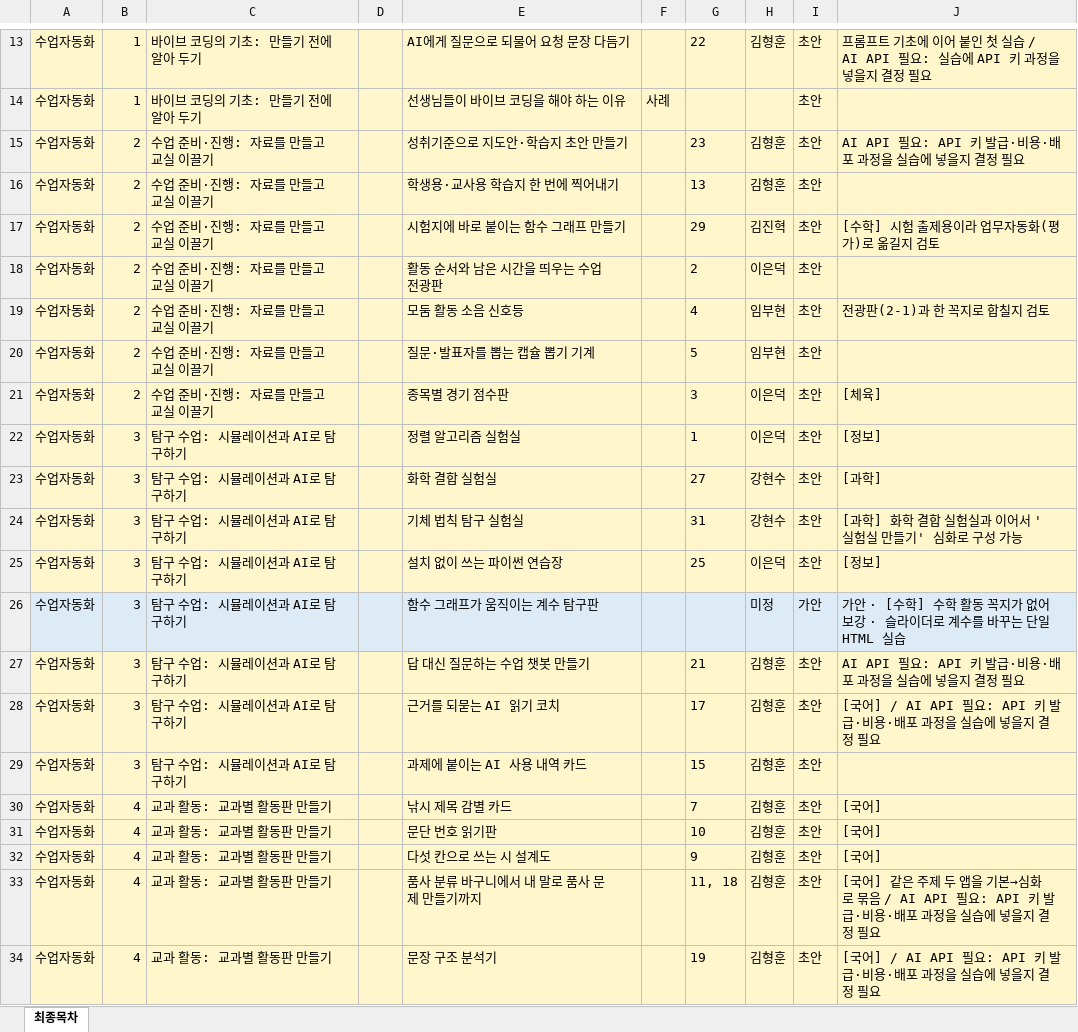
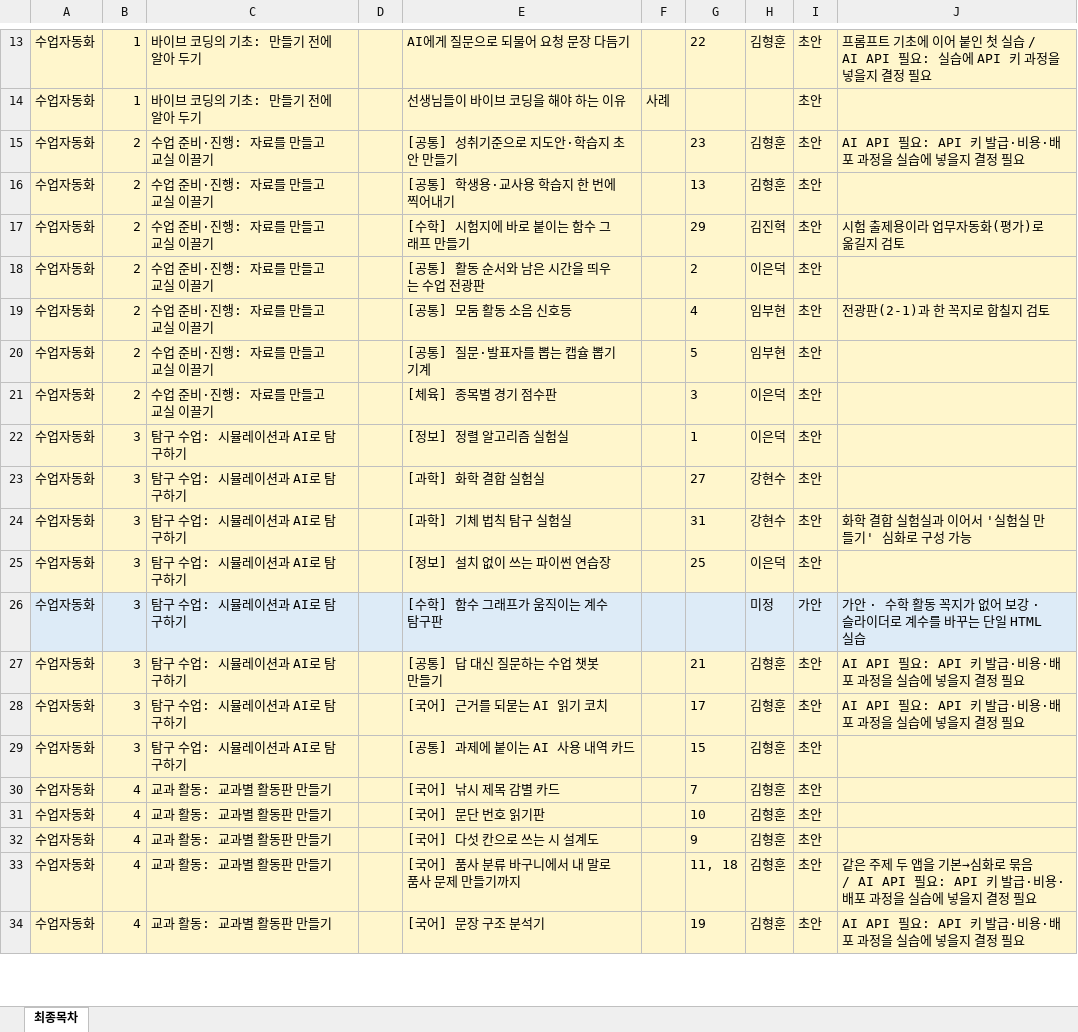
Before and after one commit to gmountain01/teacher_vibe_contents, an Excel workbook: 엑셀양식/최종목차_가목차_초안.xlsx, sheet 최종목차, drawn as a sheet; only a part is shown, gaps mark what is left out; values as stored, in another font and other column widths than the file's, no borders; the diff covers the shown part only; the diff names each change by its address in the sheet, - before the commit and + after, or states it on an @@ line.

```diff
--- a/엑셀양식/최종목차_가목차_초안.xlsx (sheet 최종목차)
+++ b/엑셀양식/최종목차_가목차_초안.xlsx (sheet 최종목차)
-E15: 성취기준으로 지도안·학습지 초안 만들기
+E15: [공통] 성취기준으로 지도안·학습지 초안 만들기
-E16: 학생용·교사용 학습지 한 번에 찍어내기
+E16: [공통] 학생용·교사용 학습지 한 번에 찍어내기
-E17: 시험지에 바로 붙이는 함수 그래프 만들기
+E17: [수학] 시험지에 바로 붙이는 함수 그래프 만들기
-J17: [수학] 시험 출제용이라 업무자동화(평가)로 옮길지 검토
+J17: 시험 출제용이라 업무자동화(평가)로 옮길지 검토
-E18: 활동 순서와 남은 시간을 띄우는 수업 전광판
+E18: [공통] 활동 순서와 남은 시간을 띄우는 수업 전광판
-E19: 모둠 활동 소음 신호등
+E19: [공통] 모둠 활동 소음 신호등
-E20: 질문·발표자를 뽑는 캡슐 뽑기 기계
+E20: [공통] 질문·발표자를 뽑는 캡슐 뽑기 기계
-E21: 종목별 경기 점수판
+E21: [체육] 종목별 경기 점수판
-J21: [체육]
+J21: (empty)
-E22: 정렬 알고리즘 실험실
+E22: [정보] 정렬 알고리즘 실험실
-J22: [정보]
+J22: (empty)
-E23: 화학 결합 실험실
+E23: [과학] 화학 결합 실험실
-J23: [과학]
+J23: (empty)
-E24: 기체 법칙 탐구 실험실
+E24: [과학] 기체 법칙 탐구 실험실
-J24: [과학] 화학 결합 실험실과 이어서 '실험실 만들기' 심화로 구성 가능
+J24: 화학 결합 실험실과 이어서 '실험실 만들기' 심화로 구성 가능
-E25: 설치 없이 쓰는 파이썬 연습장
+E25: [정보] 설치 없이 쓰는 파이썬 연습장
-J25: [정보]
+J25: (empty)
-E26: 함수 그래프가 움직이는 계수 탐구판
+E26: [수학] 함수 그래프가 움직이는 계수 탐구판
-J26: 가안 · [수학] 수학 활…
+J26: 가안 · 수학 활…
-E27: 답 대신 질문하는 수업 챗봇 만들기
+E27: [공통] 답 대신 질문하는 수업 챗봇 만들기
-E28: 근거를 되묻는 AI 읽기 코치
+E28: [국어] 근거를 되묻는 AI 읽기 코치
-J28: [국어] / AI API 필요…
+J28: AI API 필요…
-E29: 과제에 붙이는 AI 사용 내역 카드
+E29: [공통] 과제에 붙이는 AI 사용 내역 카드
-E30: 낚시 제목 감별 카드
+E30: [국어] 낚시 제목 감별 카드
-J30:J32: [국어]
+J30:J32: (empty)
-E31: 문단 번호 읽기판
+E31: [국어] 문단 번호 읽기판
-E32: 다섯 칸으로 쓰는 시 설계도
+E32: [국어] 다섯 칸으로 쓰는 시 설계도
-E33: 품사 분류 바구니에서 내 말로 품사 문제 만들기까지
+E33: [국어] 품사 분류 바구니에서 내 말로 품사 문제 만들기까지
-J33: [국어] 같은 주…
+J33: 같은 주…
-E34: 문장 구조 분석기
+E34: [국어] 문장 구조 분석기
-J34: [국어] / AI API 필요…
+J34: AI API 필요…
```
Also changed, not shown: 15 edited cells elsewhere in this sheet, 3 other files.
